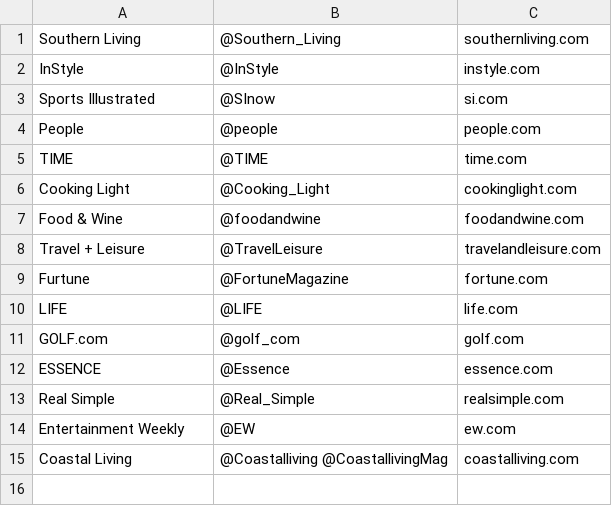
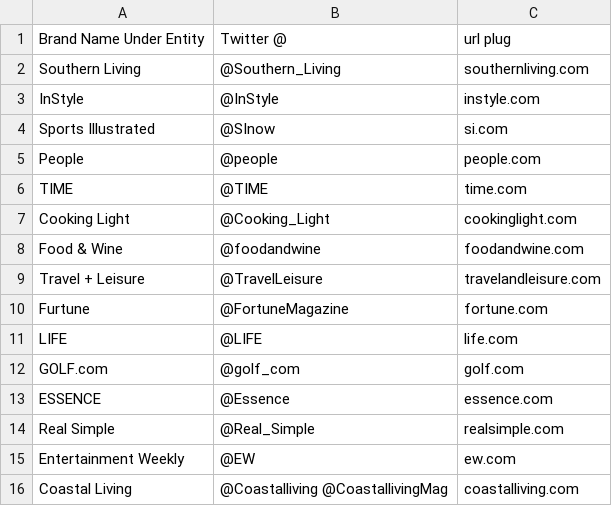
Before and after one commit to cwschultz88/timeinc_assessment, a CSV file: data/misc/time_inc_brands_twitter_info.csv, drawn as a sheet.

Commit message:
added brands twitter info csv

```diff
--- a/data/misc/time_inc_brands_twitter_info.csv
+++ b/data/misc/time_inc_brands_twitter_info.csv
@@ -1 +1,2 @@
+Brand Name Under Entity,Twitter @,url plug
 Southern Living,@Southern_Living,southernliving.com
```
